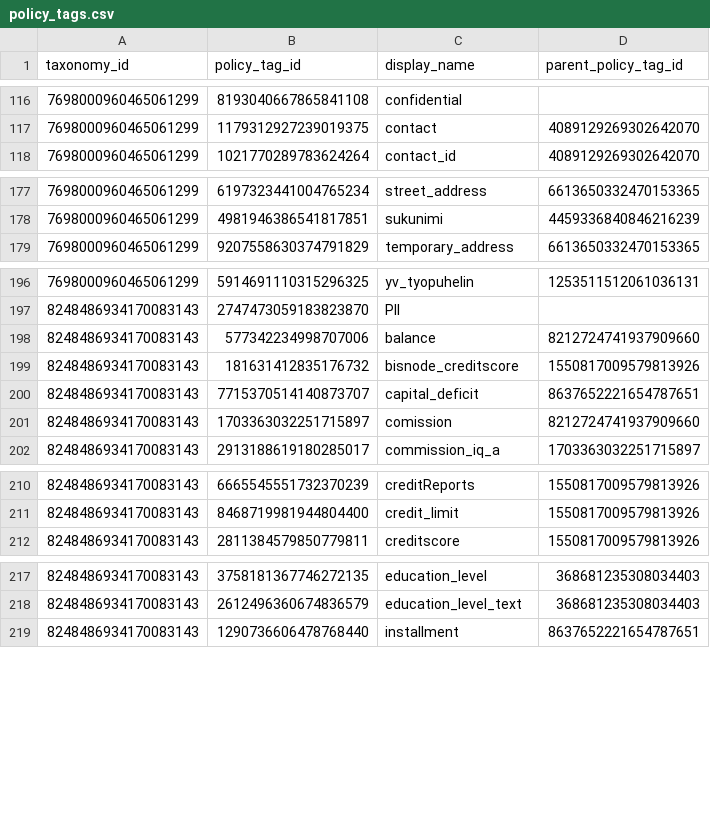
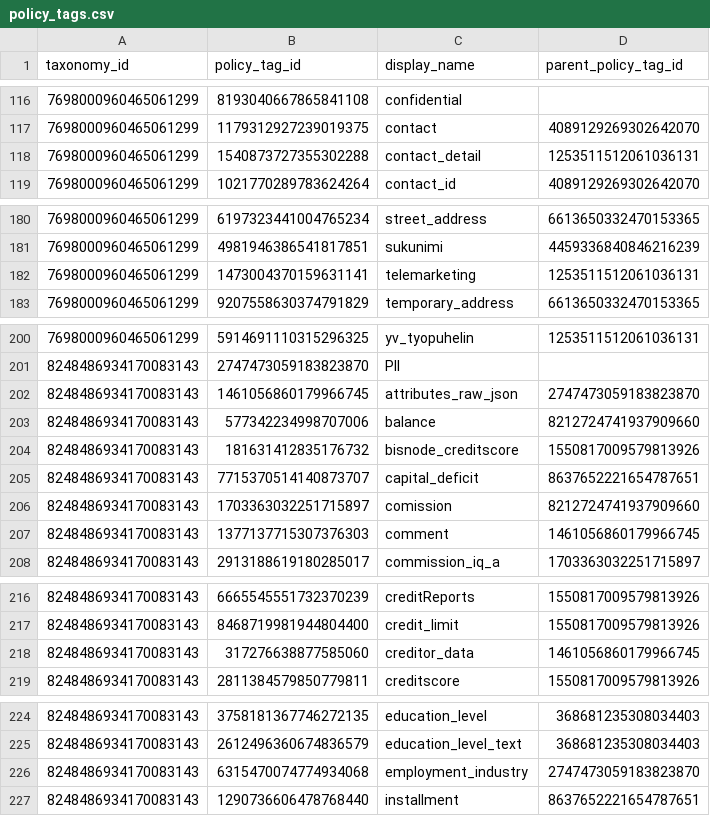
Before and after one commit to Advisa/de-ingestion-staging-layer, a CSV file: prod/policy_tags_service/csv_exporter/outputs/policy_tags.csv, drawn as a sheet; only a part is shown, gaps mark what is left out; the diff covers the shown part only; the diff names each change by its address in the sheet, - before the commit and + after, or states it on an @@ line.

```diff
--- a/prod/policy_tags_service/csv_exporter/outputs/policy_tags.csv
+++ b/prod/policy_tags_service/csv_exporter/outputs/policy_tags.csv
+row 118: 7698000960465061299 | 1540873727355302288 | contact_detail | 1253511512061036131
+row 182: 7698000960465061299 | 1473004370159631141 | telemarketing | 1253511512061036131
+row 202: 8248486934170083143 | 1461056860179966745 | attributes_raw_json | 2747473059183823870
+row 207: 8248486934170083143 | 1377137715307376303 | comment | 1461056860179966745
+row 218: 8248486934170083143 | 317276638877585060 | creditor_data | 1461056860179966745
+row 226: 8248486934170083143 | 6315470074774934068 | employment_industry | 2747473059183823870
```
Also changed, not shown: 8 added rows elsewhere in this file, 1 other file.
